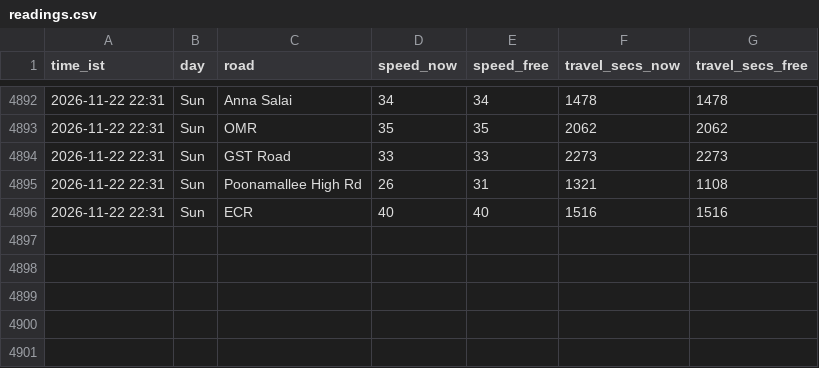
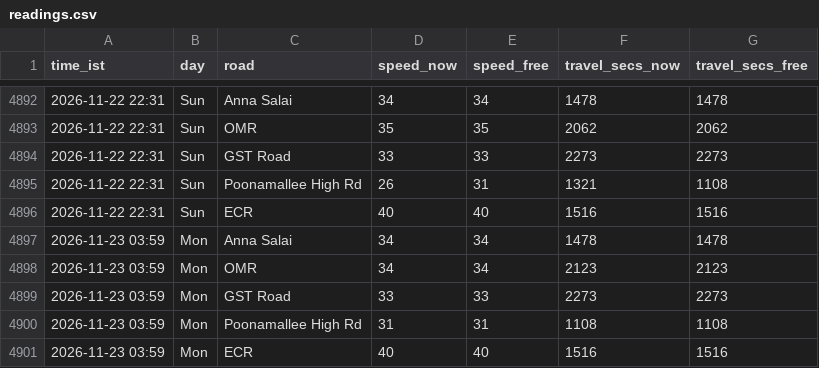
Before and after one commit to kannacodrex/chennai-traffic, a CSV file: data/readings.csv, drawn as a sheet; only a part is shown, gaps mark what is left out.

Commit message:
Add readings

```diff
--- a/data/readings.csv
+++ b/data/readings.csv
@@ -4896 +4896,6 @@ time_ist,day,road,speed_now,speed_free,travel_secs_now,travel_secs_free
 2026-11-22 22:31,Sun,ECR,40,40,1516,1516
+2026-11-23 03:59,Mon,Anna Salai,34,34,1478,1478
+2026-11-23 03:59,Mon,OMR,34,34,2123,2123
+2026-11-23 03:59,Mon,GST Road,33,33,2273,2273
+2026-11-23 03:59,Mon,Poonamallee High Rd,31,31,1108,1108
+2026-11-23 03:59,Mon,ECR,40,40,1516,1516
```
